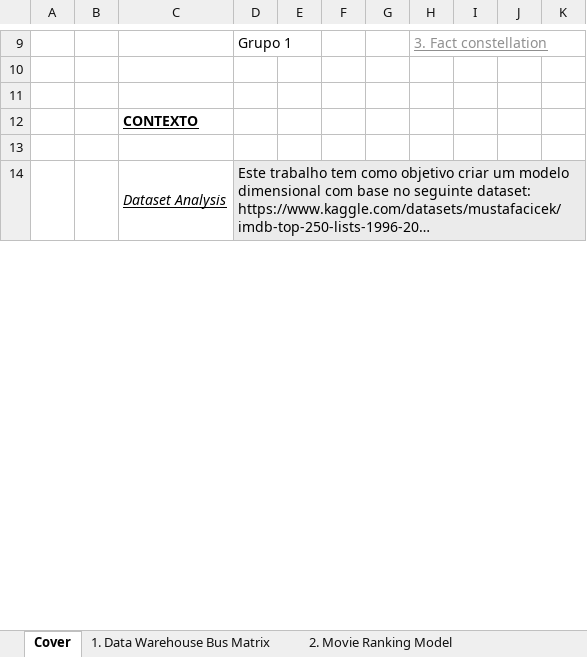
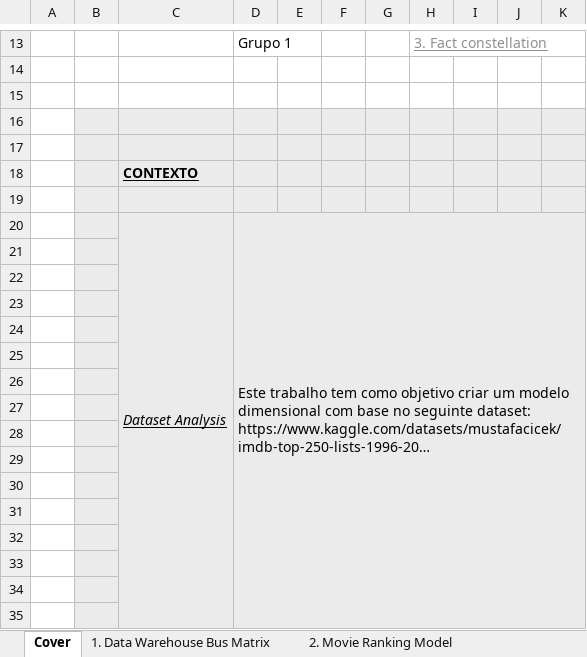
Before and after one commit to anafgsimoes/DSBA2023-GrupoX, an Excel workbook: DW/Projeto-IMDBtop250/DW2023_IMDB-Top250-DimensionalModel.xlsx, sheet Cover, drawn as a sheet; only a part is shown, gaps mark what is left out; long unchanged cells end in …; values as stored, in another font and other column widths than the file's, no borders; charts and pictures not drawn; addresses are those after the commit; the diff covers the shown part only; the diff names each change by its address in the sheet, - before the commit and + after, or states it on an @@ line.

```diff
--- a/DW/Projeto-IMDBtop250/DW2023_IMDB-Top250-DimensionalModel.xlsx (sheet Cover)
+++ b/DW/Projeto-IMDBtop250/DW2023_IMDB-Top250-DimensionalModel.xlsx (sheet Cover)
+row 16: (empty)
+row 17: (empty)
-B18:K19 fill: none
+B18:K19 fill: #EBEBEB
-B20:C20 fill: none
+B20:C20 fill: #EBEBEB
+row 21: (empty)
+row 22: (empty)
+row 23: (empty)
+row 24: (empty)
+row 25: (empty)
+row 26: (empty)
+row 27: (empty)
+row 28: (empty)
+row 29: (empty)
+row 30: (empty)
+row 31: (empty)
+row 32: (empty)
+row 33: (empty)
+row 34: (empty)
+row 35: (empty)
```
Also changed, not shown: 18 added rows, 2 edited cells, cell formats and merged cells elsewhere in this sheet, sheet 2. Movie Rating & Scoring Model, sheet 2. Movie Ranking Model, sheet 1. Data Warehouse Bus Matrix, charts or pictures.
